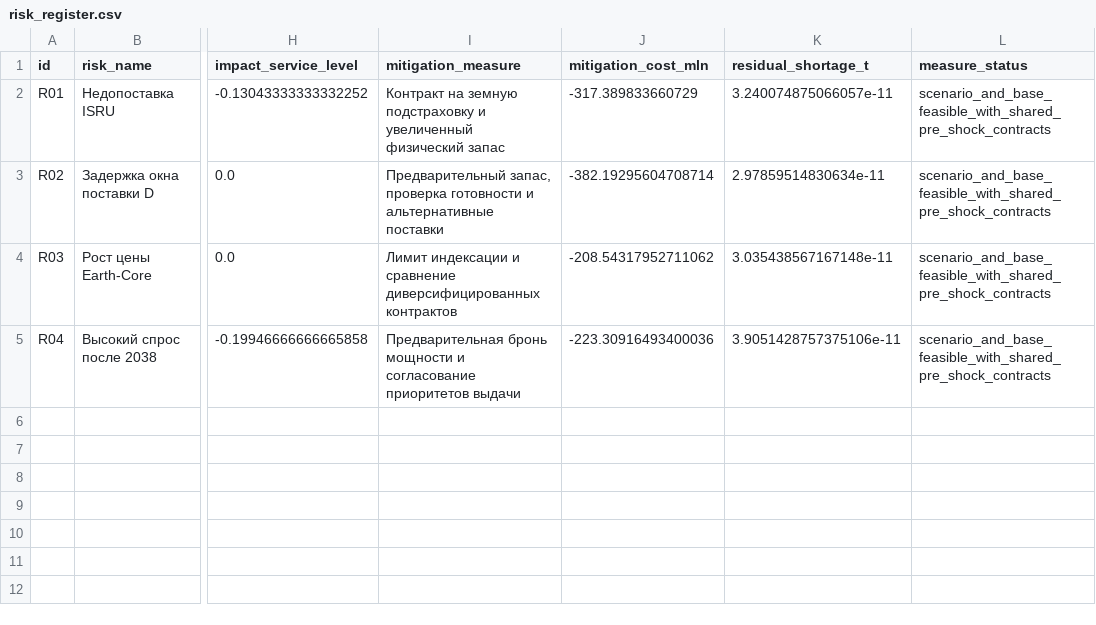
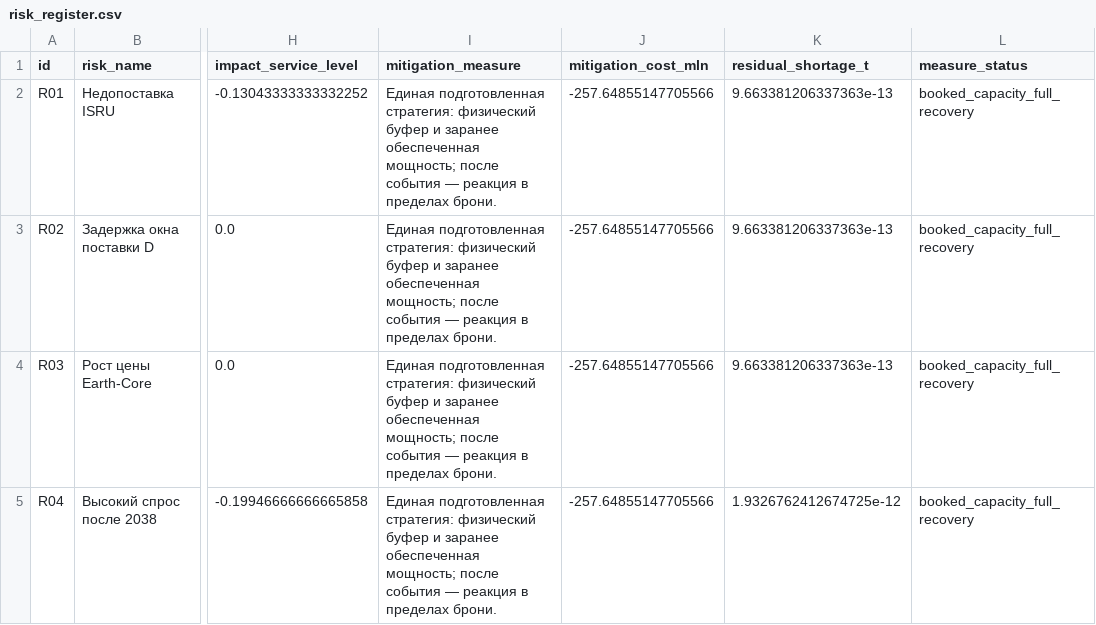
Before and after one commit to listeik/project_for_xak, a CSV file: results/risk_register.csv, drawn as a sheet; only a part is shown, gaps mark what is left out; the diff names each change by its address in the sheet, - before the commit and + after, or states it on an @@ line.

Commit message:
feat: add contract-aware stress response and evidence-based strategy selection

```diff
--- a/results/risk_register.csv
+++ b/results/risk_register.csv
-I2 (mitigation_measure): Контракт на земную подстраховку и увеличенный физический запас
+I2 (mitigation_measure): Единая подготовленная стратегия: физический буфер и заранее обеспеченная мощность; после события — реакция в пределах брони.
-J2 (mitigation_cost_mln): -317.389833660729
+J2 (mitigation_cost_mln): -257.64855147705566
-K2 (residual_shortage_t): 3.240074875066057e-11
+K2 (residual_shortage_t): 9.663381206337363e-13
-L2:L5 (measure_status): scenario_and_base_feasible_with_shared_pre_shock_contracts
+L2:L5 (measure_status): booked_capacity_full_recovery
-I3 (mitigation_measure): Предварительный запас, проверка готовности и альтернативные поставки
+I3 (mitigation_measure): Единая подготовленная стратегия: физический буфер и заранее обеспеченная мощность; после события — реакция в пределах брони.
-J3 (mitigation_cost_mln): -382.19295604708714
+J3 (mitigation_cost_mln): -257.64855147705566
-K3 (residual_shortage_t): 2.97859514830634e-11
+K3 (residual_shortage_t): 9.663381206337363e-13
-I4 (mitigation_measure): Лимит индексации и сравнение диверсифицированных контрактов
+I4 (mitigation_measure): Единая подготовленная стратегия: физический буфер и заранее обеспеченная мощность; после события — реакция в пределах брони.
-J4 (mitigation_cost_mln): -208.54317952711062
+J4 (mitigation_cost_mln): -257.64855147705566
-K4 (residual_shortage_t): 3.035438567167148e-11
+K4 (residual_shortage_t): 9.663381206337363e-13
-I5 (mitigation_measure): Предварительная бронь мощности и согласование приоритетов выдачи
+I5 (mitigation_measure): Единая подготовленная стратегия: физический буфер и заранее обеспеченная мощность; после события — реакция в пределах брони.
-J5 (mitigation_cost_mln): -223.30916493400036
+J5 (mitigation_cost_mln): -257.64855147705566
-K5 (residual_shortage_t): 3.9051428757375106e-11
+K5 (residual_shortage_t): 1.9326762412674725e-12
```
Also changed, not shown: 52 other files.
